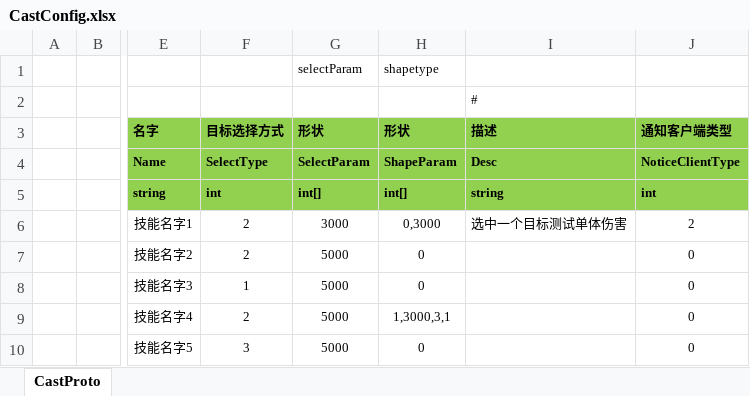
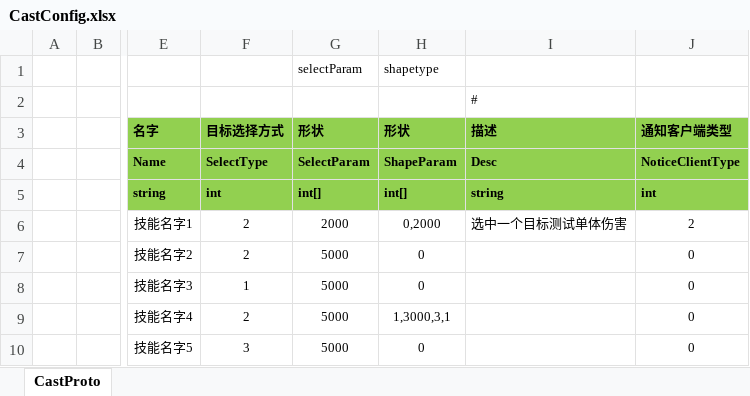
Before and after one commit to classdraw/ETMMO, an Excel workbook: ET-release8.1/Unity/Assets/Config/Excel/CastConfig.xlsx, sheet CastProto, drawn as a sheet; only a part is shown, gaps mark what is left out; values as stored, in another font and other column widths than the file's, no borders; the diff names each change by its address in the sheet, - before the commit and + after, or states it on an @@ line.

```diff
--- a/ET-release8.1/Unity/Assets/Config/Excel/CastConfig.xlsx (sheet CastProto)
+++ b/ET-release8.1/Unity/Assets/Config/Excel/CastConfig.xlsx (sheet CastProto)
-G6 (形状): 3000
+G6 (形状): 2000
-H6 (形状): 0,3000
+H6 (形状): 0,2000
```
Also changed, not shown: 46 other files.
